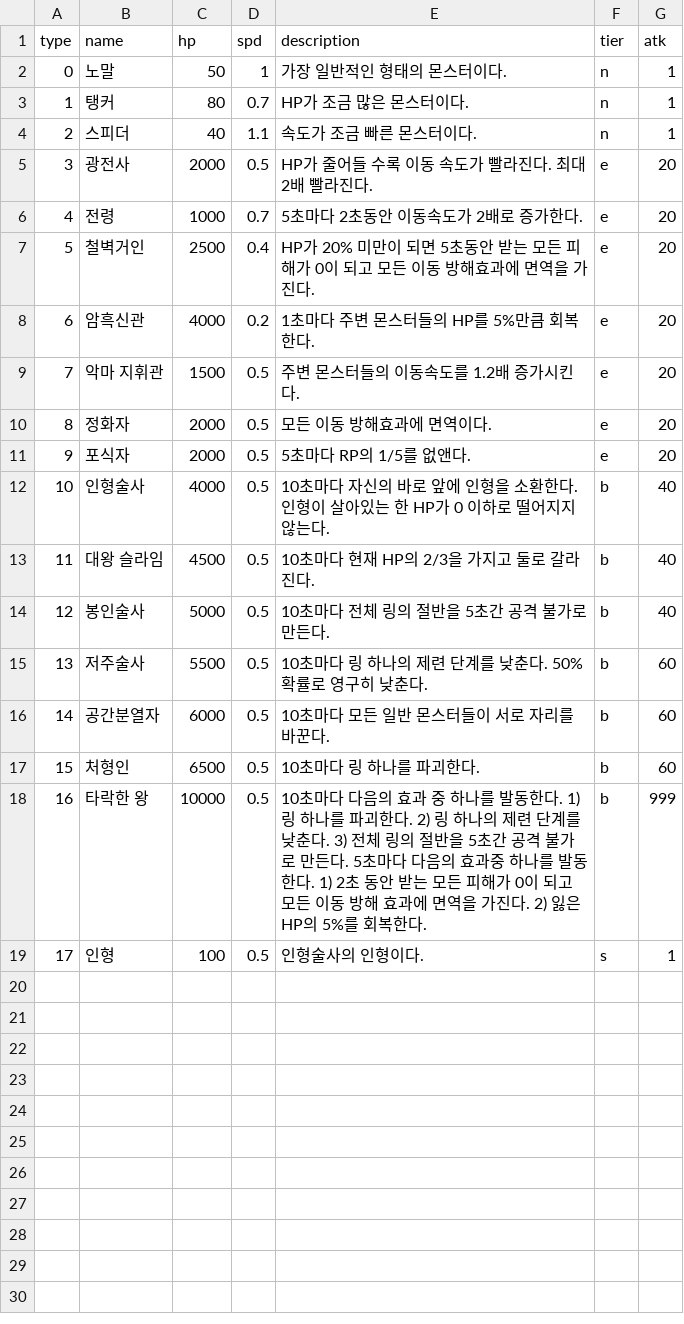
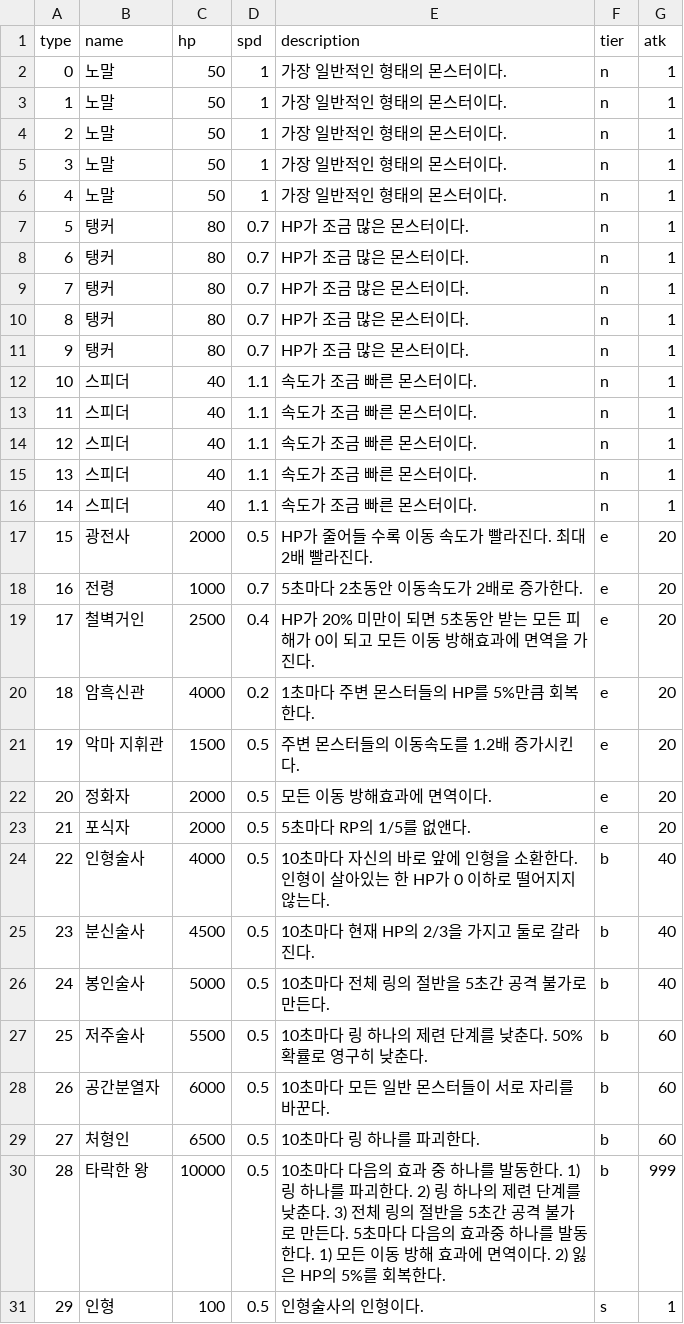
Before and after one commit to CastleJH/Tower-of-Rings, a CSV file: Assets/Resources/monster_db.csv, drawn as a sheet; addresses are those after the commit; the diff names each change by its address in the sheet, - before the commit and + after, or states it on an @@ line.

Commit message:
Monster Edit

```diff
--- a/Assets/Resources/monster_db.csv
+++ b/Assets/Resources/monster_db.csv
+row 3: 1 | 노말 | 50 | 1 | 가장 일반적인 형태의 몬스터이다. | n | 1
+row 4: 2 | 노말 | 50 | 1 | 가장 일반적인 형태의 몬스터이다. | n | 1
+row 5: 3 | 노말 | 50 | 1 | 가장 일반적인 형태의 몬스터이다. | n | 1
+row 6: 4 | 노말 | 50 | 1 | 가장 일반적인 형태의 몬스터이다. | n | 1
@@ column A (type) renumbered from row 7 down @@
+row 8: 6 | 탱커 | 80 | 0.7 | HP가 조금 많은 몬스터이다. | n | 1
+row 9: 7 | 탱커 | 80 | 0.7 | HP가 조금 많은 몬스터이다. | n | 1
+row 10: 8 | 탱커 | 80 | 0.7 | HP가 조금 많은 몬스터이다. | n | 1
+row 11: 9 | 탱커 | 80 | 0.7 | HP가 조금 많은 몬스터이다. | n | 1
+row 12: 10 | 스피더 | 40 | 1.1 | 속도가 조금 빠른 몬스터이다. | n | 1
+row 13: 11 | 스피더 | 40 | 1.1 | 속도가 조금 빠른 몬스터이다. | n | 1
+row 14: 12 | 스피더 | 40 | 1.1 | 속도가 조금 빠른 몬스터이다. | n | 1
+row 15: 13 | 스피더 | 40 | 1.1 | 속도가 조금 빠른 몬스터이다. | n | 1
-B25 (name): 대왕 슬라임
+B25 (name): 분신술사
-E30 (description): …한다. 1) 2초 동안 받는 모든 피해가 0이 되고 모든 이동 방해 효과에 면역을 가진다. 2) 잃…
+E30 (description): …한다. 1) 모든 이동 방해 효과에 면역이다. 2) 잃…
```
Also changed, not shown: Assets/Resources/relic_db.csv, Assets/Resources/ring_db.csv, 55 other files.
